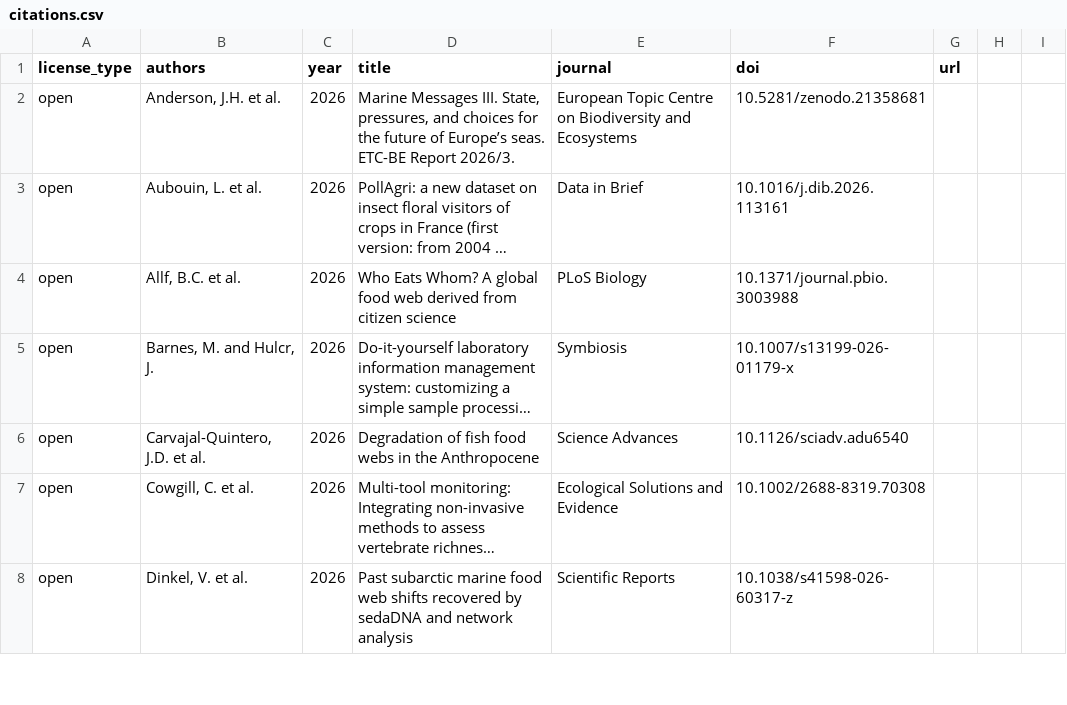
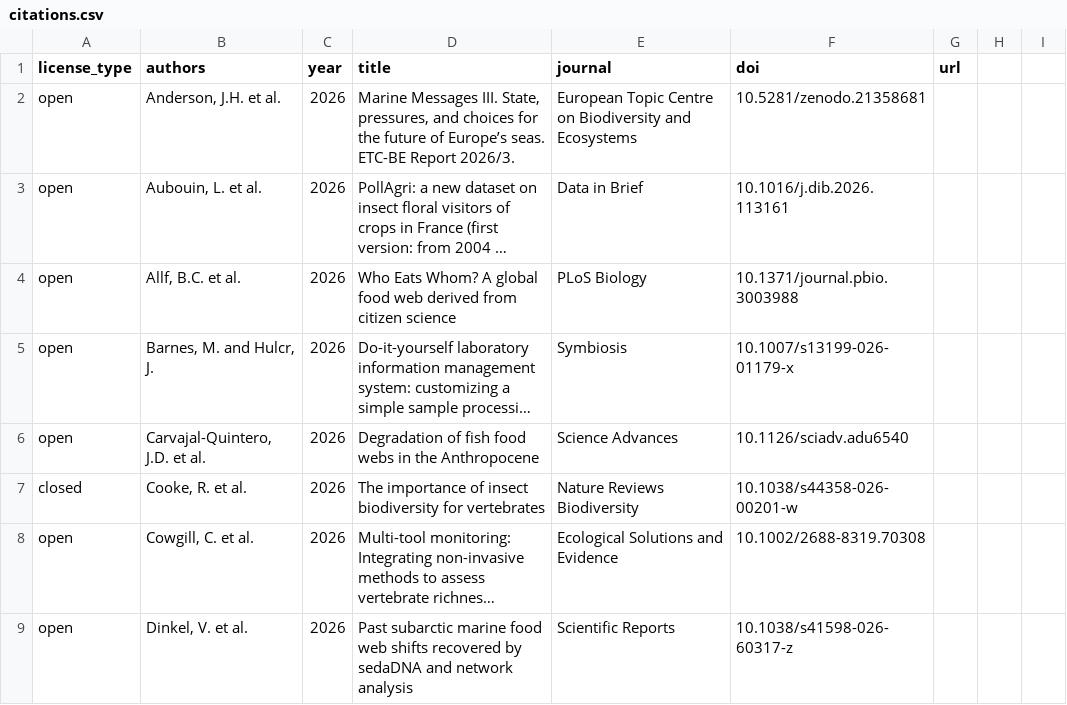
Before and after one commit to globalbioticinteractions/globalbioticinteractions.github.io, a CSV file: _data/citations.csv, drawn as a sheet; only a part is shown; long unchanged cells end in …; the diff names each change by its address in the sheet, - before the commit and + after, or states it on an @@ line.

Commit message:
add citation to Cooke, R., Grames, E.M., Ollerton, J. et al. The importance of insect biodiversity for vertebrates. Nat. Rev. Biodivers. (2026). https://doi.org/10.1038/s44358-026-00201-w

```diff
--- a/_data/citations.csv
+++ b/_data/citations.csv
+row 7: closed | Cooke, R. et al. | 2026 | The importance of insect biodiversity for vertebrates | Nature Reviews Biodiversity | 10.1038/s44358-026-00201-w
```
